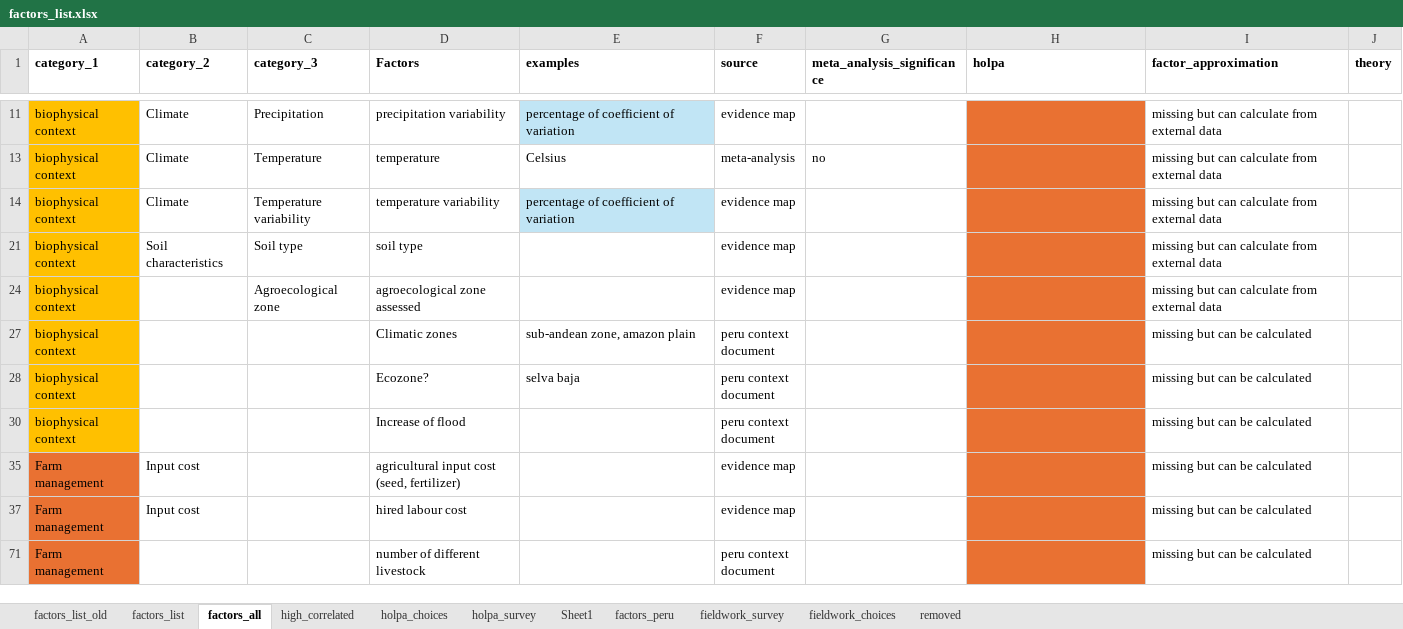
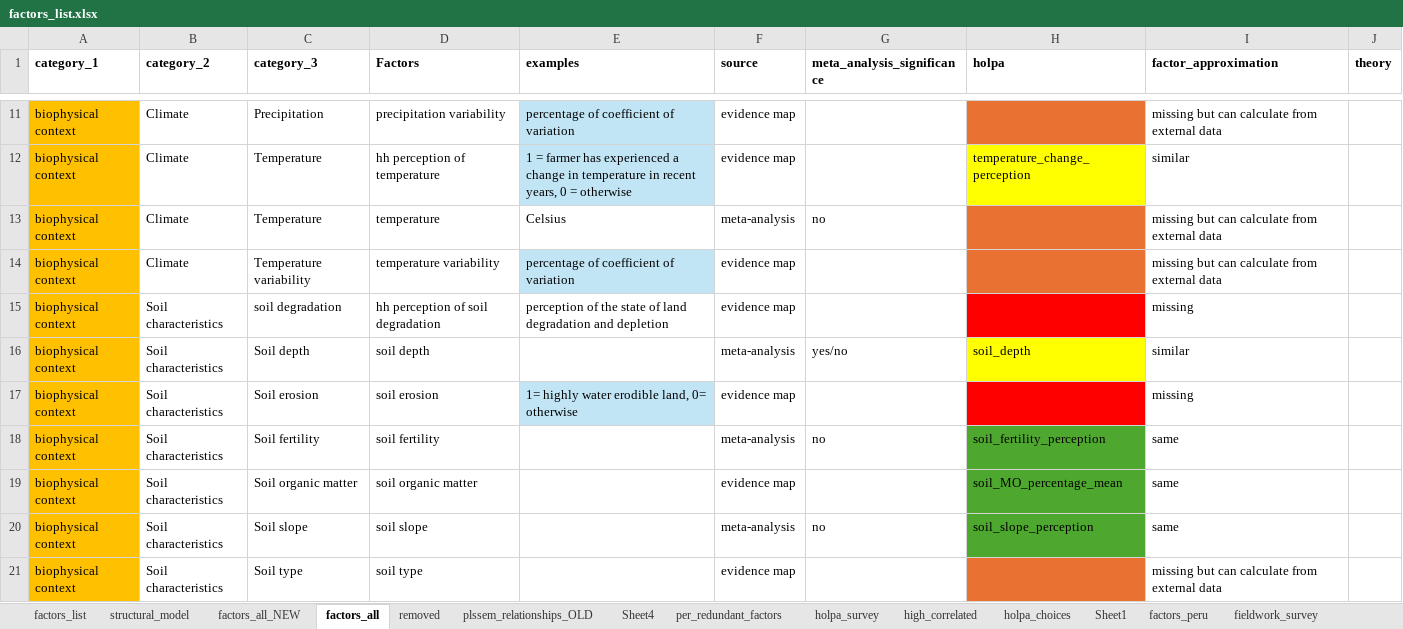
Before and after one commit to andreacsanchezb10/HOLPA_factors_influencing_adoption_dfs, an Excel workbook: factors_list.xlsx, sheet factors_all, drawn as a sheet; only a part is shown, gaps mark what is left out; the shorter side is filled out with more unchanged rows; values as stored, in another font and other column widths than the file's, no borders; the diff covers the shown part only; the diff names each change by its address in the sheet, - before the commit and + after, or states it on an @@ line.

```diff
--- a/factors_list.xlsx (sheet factors_all)
+++ b/factors_list.xlsx (sheet factors_all)
+sheet tab: structural_model
+sheet tab: factors_all_NEW
+sheet tab: plssem_relationships_OLD
+sheet tab: Sheet4
+sheet tab: per_redundant_factors
@@ sheet tab order changed: factors_list | structural_model | factors_all_NEW | factors_all | removed | plssem_relationships_OLD | Sheet4 | per_redundant_factors | holpa_survey | high_correlated | holpa_choices | Sheet1 | factors_peru | fieldwork_survey @@
@@ row 12 unhidden: biophysical context | Climate | Temperature | hh perception of temperature | 1 = farmer has experienced a change in temperature in recent years, 0 = otherwise | evidence map |  | temperature_change_perception | similar @@
@@ row 15 unhidden: biophysical context | Soil characteristics | soil degradation | hh perception of soil degradation | perception of the state of land degradation and depletion | evidence map |  |  | missing @@
@@ row 16 unhidden: biophysical context | Soil characteristics | Soil depth | soil depth |  | meta-analysis | yes/no | soil_depth | similar @@
@@ row 17 unhidden: biophysical context | Soil characteristics | Soil erosion | soil erosion | 1= highly water erodible land, 0= otherwise | evidence map |  |  | missing @@
@@ row 18 unhidden: biophysical context | Soil characteristics | Soil fertility | soil fertility |  | meta-analysis | no | soil_fertility_perception | same @@
@@ row 19 unhidden: biophysical context | Soil characteristics | Soil organic matter | soil organic matter |  | evidence map |  | soil_MO_percentage_mean | same @@
@@ row 20 unhidden: biophysical context | Soil characteristics | Soil slope | soil slope |  | meta-analysis | no | soil_slope_perception | same @@
```
Also changed, not shown: 1 added row and 287 hidden or unhidden rows elsewhere in this sheet, sheet factors_list, sheet removed, hidden cells, 2 other files.
